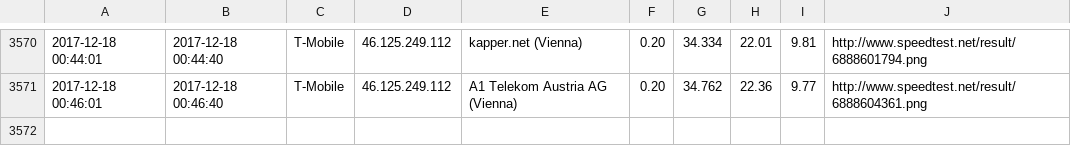
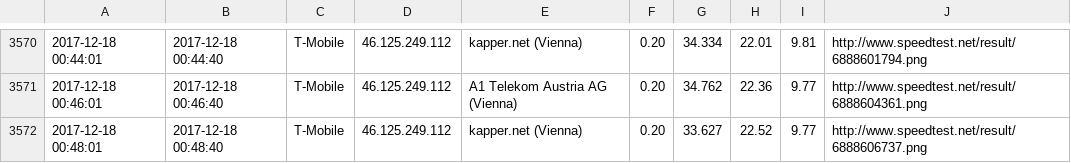
Before and after one commit to kiesstein/speedtest, a CSV file: speedtest.csv, drawn as a sheet; only a part is shown, gaps mark what is left out.

Commit message:
update

```diff
--- a/speedtest.csv
+++ b/speedtest.csv
@@ -3571 +3571,2 @@
 2017-12-18 00:46:01,2017-12-18 00:46:40,T-Mobile,46.125.249.112,A1 Telekom Austria AG (Vienna),0.20,34.762,22.36,9.77,http://www.speedtest.net/result/6888604361.png
+2017-12-18 00:48:01,2017-12-18 00:48:40,T-Mobile,46.125.249.112,kapper.net (Vienna),0.20,33.627,22.52,9.77,http://www.speedtest.net/result/6888606737.png
```
